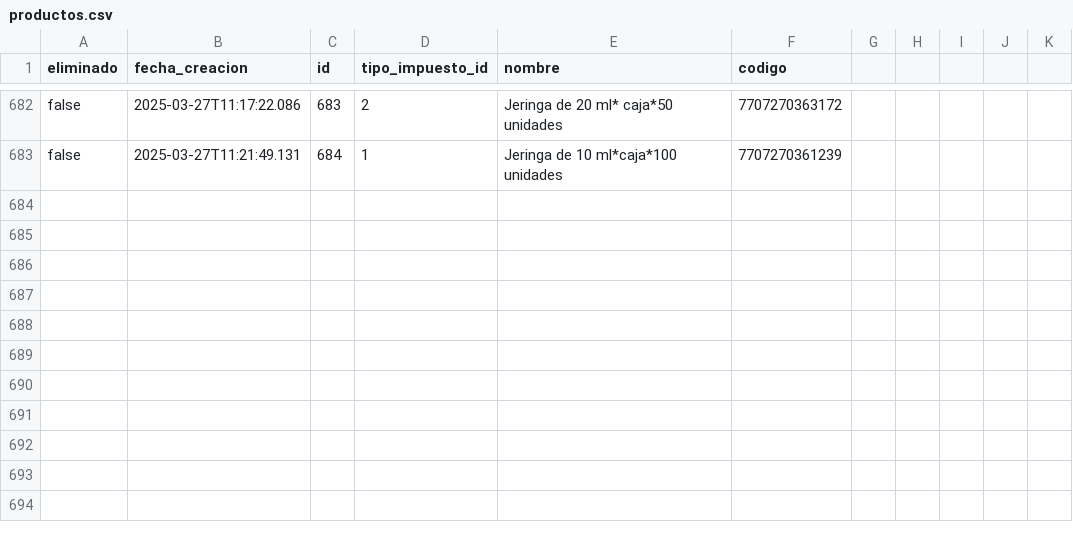
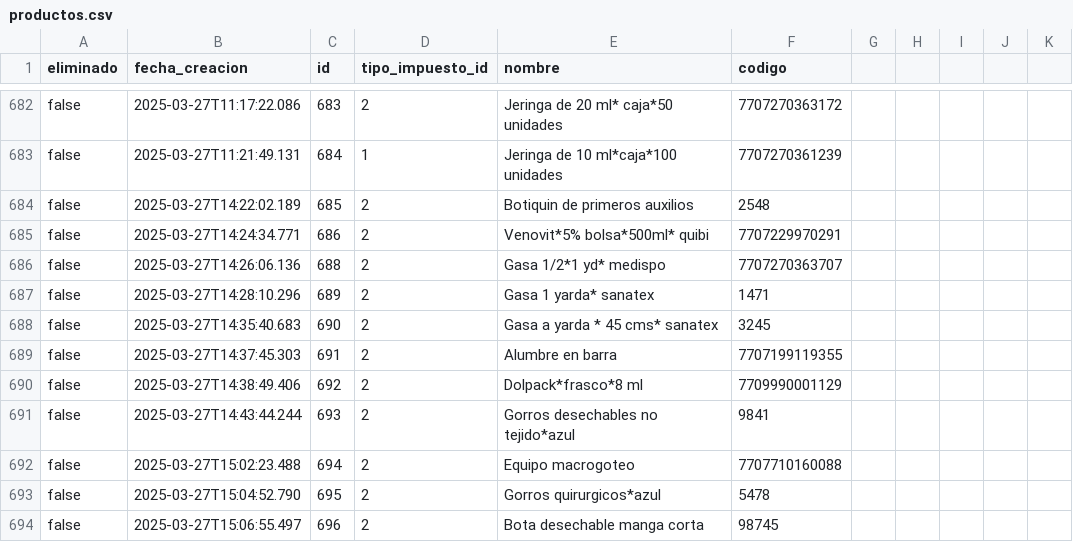
Before and after one commit to AariazP/drogueria1-backup, a CSV file: productos.csv, drawn as a sheet; only a part is shown, gaps mark what is left out; the diff names each change by its address in the sheet, - before the commit and + after, or states it on an @@ line.

Commit message:
Backup de todas las tablas 2025-03-27

```diff
--- a/productos.csv
+++ b/productos.csv
+row 684: false | 2025-03-27T14:22:02.189 | 685 | 2 | Botiquin de primeros auxilios | 2548
+row 685: false | 2025-03-27T14:24:34.771 | 686 | 2 | Venovit*5% bolsa*500ml* quibi | 7707229970291
+row 686: false | 2025-03-27T14:26:06.136 | 688 | 2 | Gasa 1/2*1 yd* medispo | 7707270363707
+row 687: false | 2025-03-27T14:28:10.296 | 689 | 2 | Gasa 1 yarda* sanatex | 1471
+row 688: false | 2025-03-27T14:35:40.683 | 690 | 2 | Gasa a yarda * 45 cms* sanatex | 3245
+row 689: false | 2025-03-27T14:37:45.303 | 691 | 2 | Alumbre en barra | 7707199119355
+row 690: false | 2025-03-27T14:38:49.406 | 692 | 2 | Dolpack*frasco*8 ml | 7709990001129
+row 691: false | 2025-03-27T14:43:44.244 | 693 | 2 | Gorros desechables no tejido*azul | 9841
+row 692: false | 2025-03-27T15:02:23.488 | 694 | 2 | Equipo macrogoteo | 7707710160088
+row 693: false | 2025-03-27T15:04:52.790 | 695 | 2 | Gorros quirurgicos*azul | 5478
+row 694: false | 2025-03-27T15:06:55.497 | 696 | 2 | Bota desechable manga corta | 98745
```
